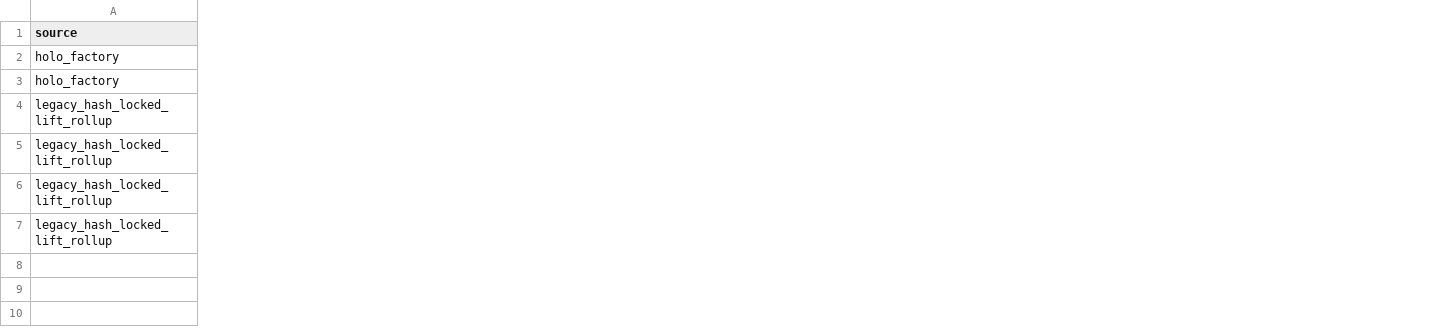
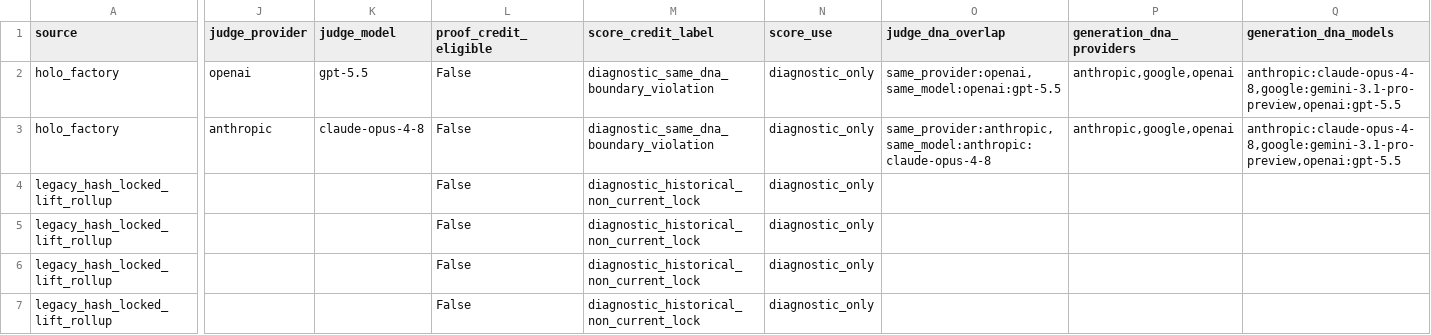
Before and after one commit to twigton447-dev/holo-mvp, a CSV file: artifact_benchmarks/domain_01_capital_markets/d1_judge_score_rollup.csv, drawn as a sheet; only a part is shown, gaps mark what is left out; the diff covers the shown part only; the diff names each change by its address in the sheet, - before the commit and + after, or states it on an @@ line.

Commit message:
artifact benchmarks: enforce d1 proof-credit judge rules

```diff
--- a/artifact_benchmarks/domain_01_capital_markets/d1_judge_score_rollup.csv
+++ b/artifact_benchmarks/domain_01_capital_markets/d1_judge_score_rollup.csv
+column J (judge_provider), rows 2-3: openai | anthropic
+column K (judge_model), rows 2-3: gpt-5.5 | claude-opus-4-8
+column L (proof_credit_eligible), rows 2-7: all False
+column M (score_credit_label), rows 2-7: diagnostic_same_dna_boundary_violation | diagnostic_same_dna_boundary_violation | diagnostic_historical_non_current_lock | diagnostic_historical_non_current_lock | diagnostic_historical_non_current_lock | diagnostic_historical_non_current_lock
+column N (score_use), rows 2-7: all diagnostic_only
+column O (judge_dna_overlap), rows 2-3: same_provider:openai,same_model:openai:gpt-5.5 | same_provider:anthropic,same_model:anthropic:claude-opus-4-8
+column P (generation_dna_providers), rows 2-3: anthropic,google,openai | anthropic,google,openai
+column Q (generation_dna_models), rows 2-3: anthropic:claude-opus-4-8,google:gemini-3.1-pro-preview,openai:gpt-5.5 | anthropic:claude-opus-4-8,google:gemini-3.1-pro-preview,openai:gpt-5.5
```
Also changed, not shown: 2 added columns elsewhere in this file, artifact_benchmarks/domain_01_capital_markets/d1_condition_matrix.csv, artifact_benchmarks/domain_01_capital_markets/d1_projection_summary.csv, 19 other files.
